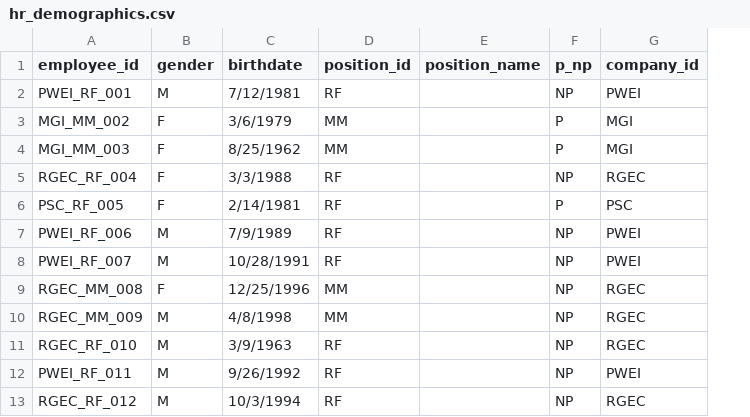
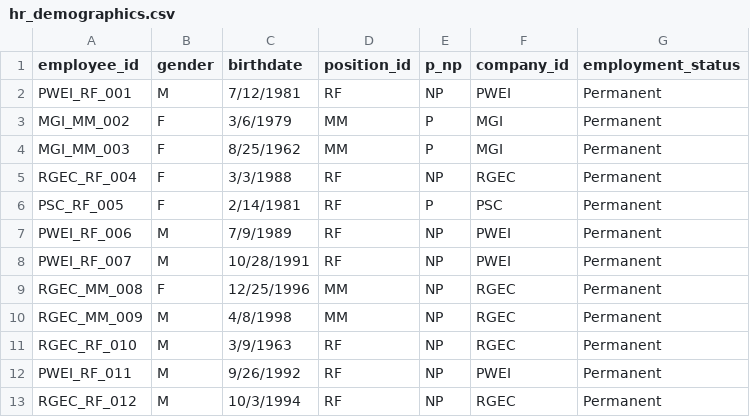
Before and after one commit to jelliness/PetroEnergy_DataWarehousing, a CSV file: datasets/source_hr/hr_demographics.csv, drawn as a sheet; only a part is shown; removed rows and columns are numbered as before the commit, all else as after; the diff names each change by its address in the sheet, - before the commit and + after, or states it on an @@ line.

```diff
--- a/datasets/source_hr/hr_demographics.csv
+++ b/datasets/source_hr/hr_demographics.csv
-column E (position_name), empty
+column G (employment_status), rows 2-13: all Permanent
```
Also changed, not shown: 4 other files.
